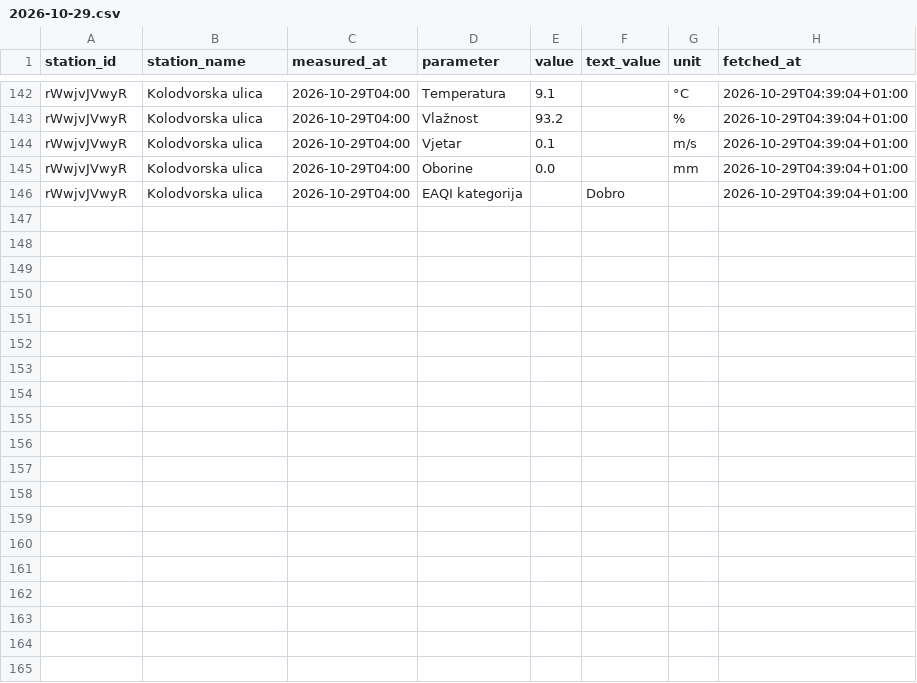
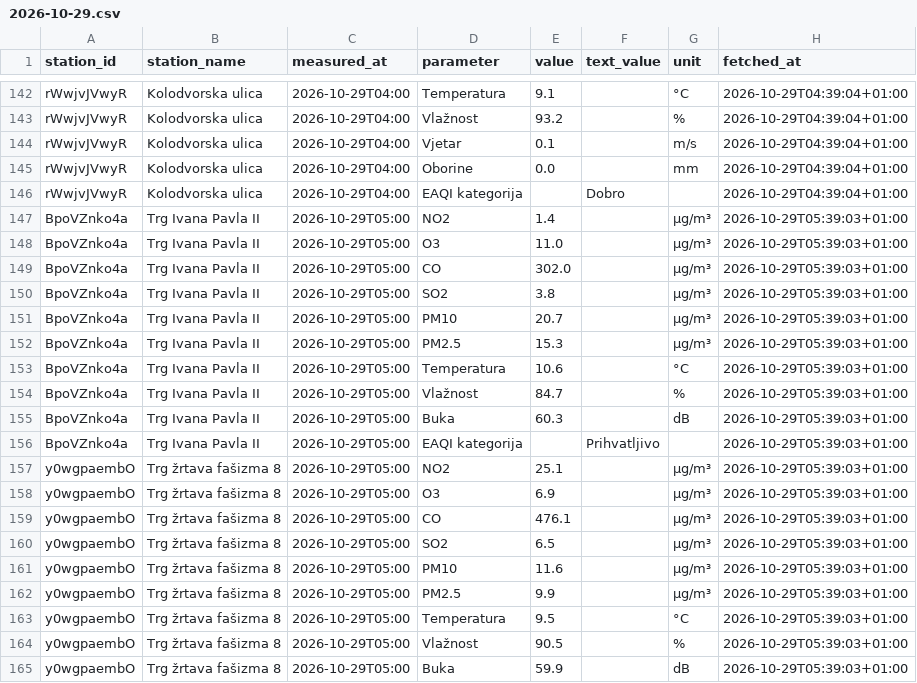
Before and after one commit to vgalicc/HomeAirQuality, a CSV file: data/2026/10/2026-10-29.csv, drawn as a sheet; only a part is shown, gaps mark what is left out; the diff covers the shown part only; the diff names each change by its address in the sheet, - before the commit and + after, or states it on an @@ line.

Commit message:
Očitanje 2026-10-29 04:39 UTC

```diff
--- a/data/2026/10/2026-10-29.csv
+++ b/data/2026/10/2026-10-29.csv
+row 147: BpoVZnko4a | Trg Ivana Pavla II | 2026-10-29T05:00 | NO2 | 1.4 |  | µg/m³ | 2026-10-29T05:39:03+01:00
+row 148: BpoVZnko4a | Trg Ivana Pavla II | 2026-10-29T05:00 | O3 | 11.0 |  | µg/m³ | 2026-10-29T05:39:03+01:00
+row 149: BpoVZnko4a | Trg Ivana Pavla II | 2026-10-29T05:00 | CO | 302.0 |  | µg/m³ | 2026-10-29T05:39:03+01:00
+row 150: BpoVZnko4a | Trg Ivana Pavla II | 2026-10-29T05:00 | SO2 | 3.8 |  | µg/m³ | 2026-10-29T05:39:03+01:00
+row 151: BpoVZnko4a | Trg Ivana Pavla II | 2026-10-29T05:00 | PM10 | 20.7 |  | µg/m³ | 2026-10-29T05:39:03+01:00
+row 152: BpoVZnko4a | Trg Ivana Pavla II | 2026-10-29T05:00 | PM2.5 | 15.3 |  | µg/m³ | 2026-10-29T05:39:03+01:00
+row 153: BpoVZnko4a | Trg Ivana Pavla II | 2026-10-29T05:00 | Temperatura | 10.6 |  | °C | 2026-10-29T05:39:03+01:00
+row 154: BpoVZnko4a | Trg Ivana Pavla II | 2026-10-29T05:00 | Vlažnost | 84.7 |  | % | 2026-10-29T05:39:03+01:00
+row 155: BpoVZnko4a | Trg Ivana Pavla II | 2026-10-29T05:00 | Buka | 60.3 |  | dB | 2026-10-29T05:39:03+01:00
+row 156: BpoVZnko4a | Trg Ivana Pavla II | 2026-10-29T05:00 | EAQI kategorija |  | Prihvatljivo |  | 2026-10-29T05:39:03+01:00
+row 157: y0wgpaembO | Trg žrtava fašizma 8 | 2026-10-29T05:00 | NO2 | 25.1 |  | µg/m³ | 2026-10-29T05:39:03+01:00
+row 158: y0wgpaembO | Trg žrtava fašizma 8 | 2026-10-29T05:00 | O3 | 6.9 |  | µg/m³ | 2026-10-29T05:39:03+01:00
+row 159: y0wgpaembO | Trg žrtava fašizma 8 | 2026-10-29T05:00 | CO | 476.1 |  | µg/m³ | 2026-10-29T05:39:03+01:00
+row 160: y0wgpaembO | Trg žrtava fašizma 8 | 2026-10-29T05:00 | SO2 | 6.5 |  | µg/m³ | 2026-10-29T05:39:03+01:00
+row 161: y0wgpaembO | Trg žrtava fašizma 8 | 2026-10-29T05:00 | PM10 | 11.6 |  | µg/m³ | 2026-10-29T05:39:03+01:00
+row 162: y0wgpaembO | Trg žrtava fašizma 8 | 2026-10-29T05:00 | PM2.5 | 9.9 |  | µg/m³ | 2026-10-29T05:39:03+01:00
+row 163: y0wgpaembO | Trg žrtava fašizma 8 | 2026-10-29T05:00 | Temperatura | 9.5 |  | °C | 2026-10-29T05:39:03+01:00
+row 164: y0wgpaembO | Trg žrtava fašizma 8 | 2026-10-29T05:00 | Vlažnost | 90.5 |  | % | 2026-10-29T05:39:03+01:00
+row 165: y0wgpaembO | Trg žrtava fašizma 8 | 2026-10-29T05:00 | Buka | 59.9 |  | dB | 2026-10-29T05:39:03+01:00
```
Also changed, not shown: 10 added rows elsewhere in this file.
